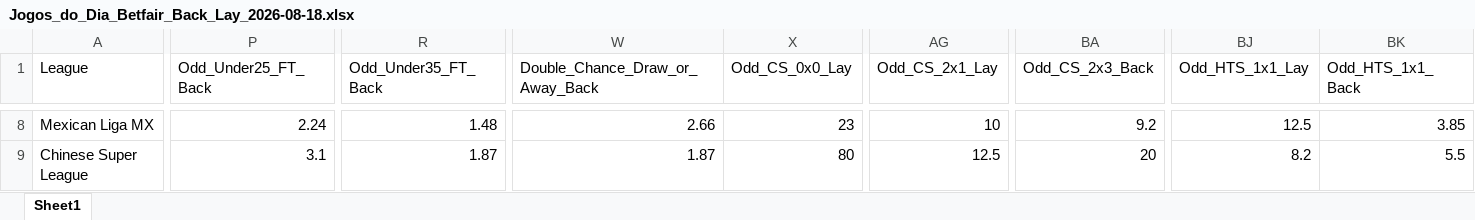
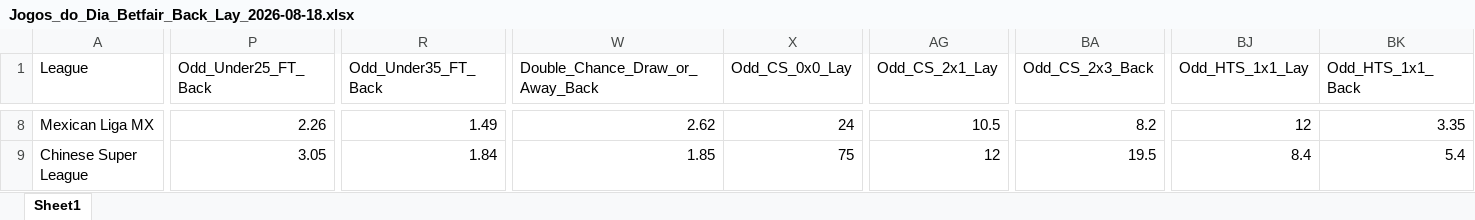
Before and after one commit to mtprado88/jogos_betfair, an Excel workbook: Jogos_do_Dia_Betfair_Back_Lay_2026-08-18.xlsx, sheet Sheet1, drawn as a sheet; only a part is shown, gaps mark what is left out; values as stored, in another font and other column widths than the file's, no borders; the diff covers the shown part only; the diff names each change by its address in the sheet, - before the commit and + after, or states it on an @@ line.

Commit message:
Atualizando o arquivo XLSX

```diff
--- a/Jogos_do_Dia_Betfair_Back_Lay_2026-08-18.xlsx (sheet Sheet1)
+++ b/Jogos_do_Dia_Betfair_Back_Lay_2026-08-18.xlsx (sheet Sheet1)
-P8 (Odd_Under25_FT_Back): 2.24
+P8 (Odd_Under25_FT_Back): 2.26
-R8 (Odd_Under35_FT_Back): 1.48
+R8 (Odd_Under35_FT_Back): 1.49
-W8 (Double_Chance_Draw_or_Away_Back): 2.66
+W8 (Double_Chance_Draw_or_Away_Back): 2.62
-X8 (Odd_CS_0x0_Lay): 23
+X8 (Odd_CS_0x0_Lay): 24
-AG8 (Odd_CS_2x1_Lay): 10
+AG8 (Odd_CS_2x1_Lay): 10.5
-BA8 (Odd_CS_2x3_Back): 9.2
+BA8 (Odd_CS_2x3_Back): 8.2
-BJ8 (Odd_HTS_1x1_Lay): 12.5
+BJ8 (Odd_HTS_1x1_Lay): 12
-BK8 (Odd_HTS_1x1_Back): 3.85
+BK8 (Odd_HTS_1x1_Back): 3.35
-P9 (Odd_Under25_FT_Back): 3.1
+P9 (Odd_Under25_FT_Back): 3.05
-R9 (Odd_Under35_FT_Back): 1.87
+R9 (Odd_Under35_FT_Back): 1.84
-W9 (Double_Chance_Draw_or_Away_Back): 1.87
+W9 (Double_Chance_Draw_or_Away_Back): 1.85
-X9 (Odd_CS_0x0_Lay): 80
+X9 (Odd_CS_0x0_Lay): 75
-AG9 (Odd_CS_2x1_Lay): 12.5
+AG9 (Odd_CS_2x1_Lay): 12
-BA9 (Odd_CS_2x3_Back): 20
+BA9 (Odd_CS_2x3_Back): 19.5
-BJ9 (Odd_HTS_1x1_Lay): 8.2
+BJ9 (Odd_HTS_1x1_Lay): 8.4
-BK9 (Odd_HTS_1x1_Back): 5.5
+BK9 (Odd_HTS_1x1_Back): 5.4
```
Also changed, not shown: 4 added rows, 4 removed rows and 178 edited cells elsewhere in this sheet.
